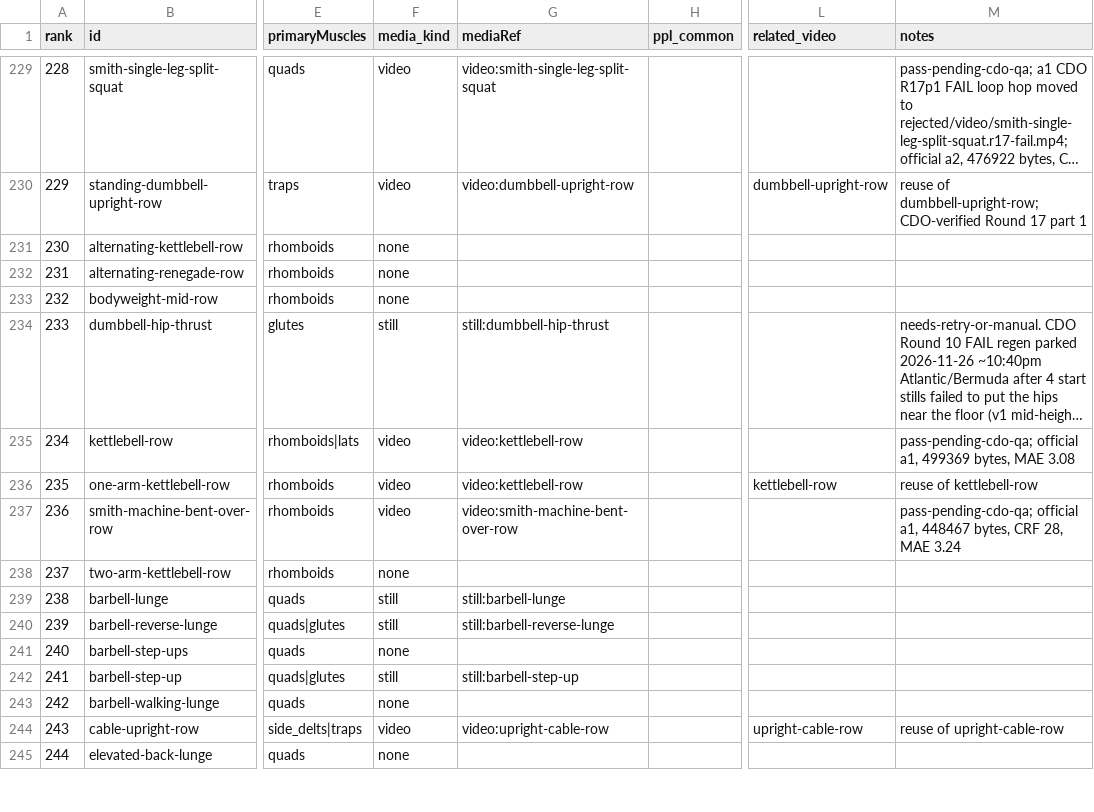
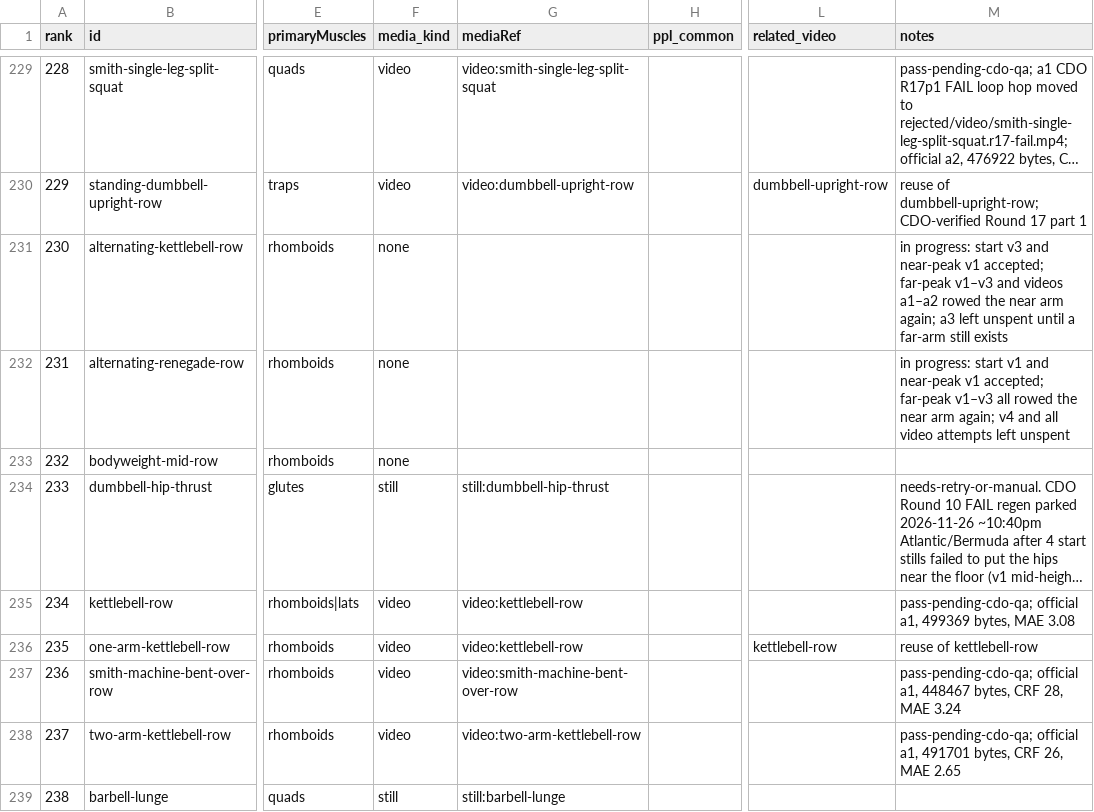
Before and after one commit to remoas/lift, a CSV file: design/video-gaps.csv, drawn as a sheet; only a part is shown, gaps mark what is left out; the shorter side is filled out with more unchanged rows; long unchanged cells end in …; the diff names each change by its address in the sheet, - before the commit and + after, or states it on an @@ line.

```diff
--- a/design/video-gaps.csv
+++ b/design/video-gaps.csv
-M231 (notes): (empty)
+M231 (notes): in progress: start v3 and near-peak v1 accepted; far-peak v1–v3 and videos a1–a2 rowed the near arm again; a3 left unspent until a far-arm still exists
-M232 (notes): (empty)
+M232 (notes): in progress: start v1 and near-peak v1 accepted; far-peak v1–v3 all rowed the near arm again; v4 and all video attempts left unspent
-F238 (media_kind): none
+F238 (media_kind): video
-G238 (mediaRef): (empty)
+G238 (mediaRef): video:two-arm-kettlebell-row
-M238 (notes): (empty)
+M238 (notes): pass-pending-cdo-qa; official a1, 491701 bytes, CRF 26, MAE 2.65
```
Also changed, not shown: media-pilot/logs/attempts.csv, media-pilot/manifest.csv, 1 other file.
